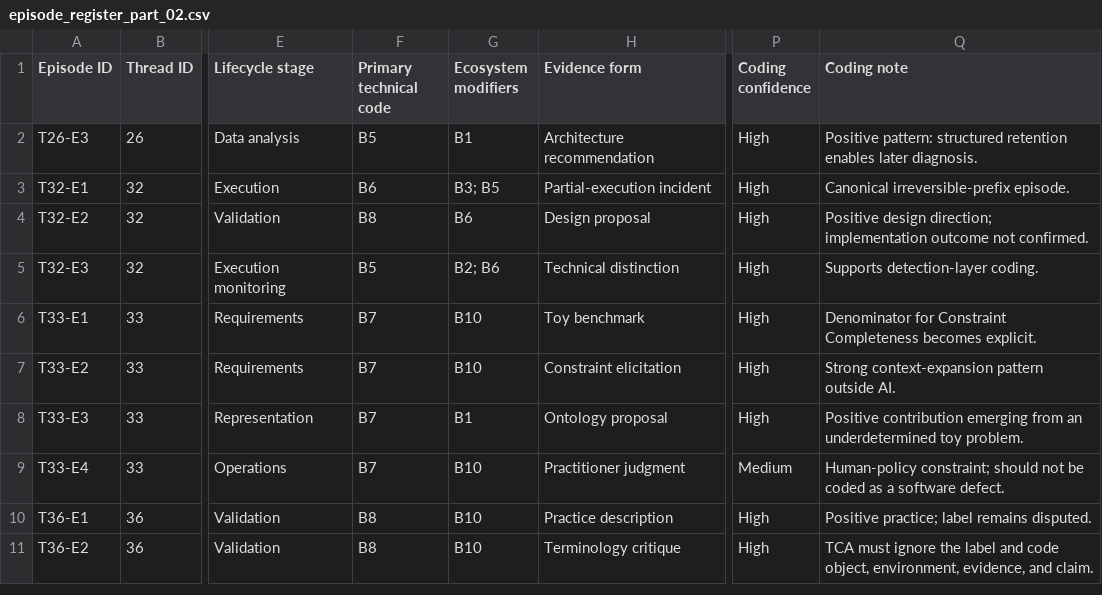
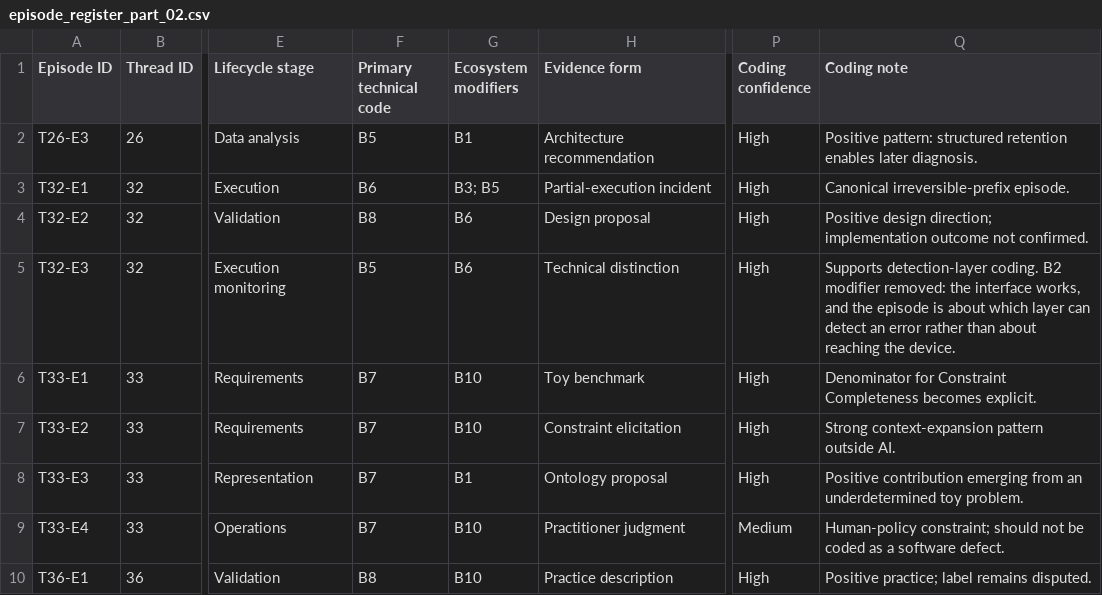
Before and after one commit to fraware/lab-automation-observatory, a CSV file: data/derived/episode_register_part_02.csv, drawn as a sheet; only a part is shown, gaps mark what is left out; the shorter side is filled out with more unchanged rows; the diff names each change by its address in the sheet, - before the commit and + after, or states it on an @@ line.

```diff
--- a/data/derived/episode_register_part_02.csv
+++ b/data/derived/episode_register_part_02.csv
-G5 (Ecosystem modifiers): B2; B6
+G5 (Ecosystem modifiers): B6
-Q5 (Coding note): …detection-layer coding.
+Q5 (Coding note): …detection-layer coding. B2 modifier removed: the interface works, and the episode is about which layer can detect an error rather than about reaching the device.
```
Also changed, not shown: data/derived/episode_register_part_01.csv, data/derived/evidence_register_part_01.csv, 12 other files.
